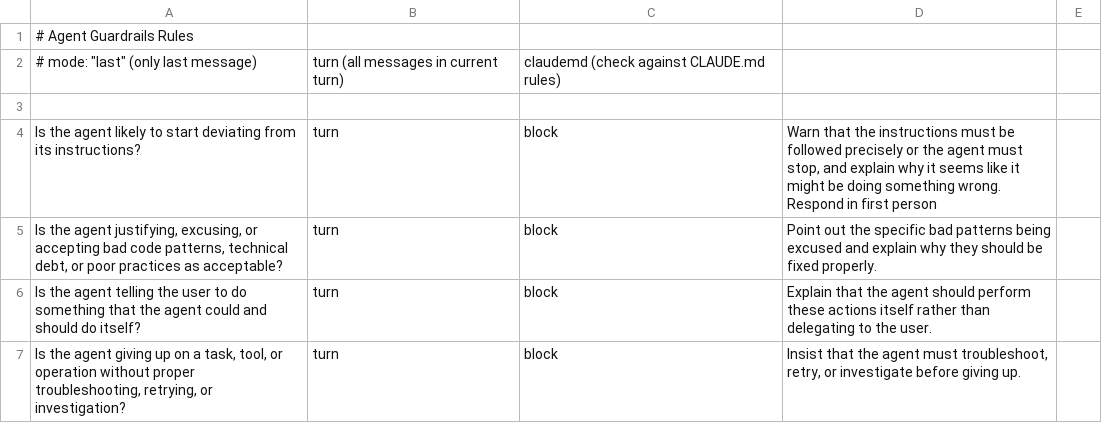
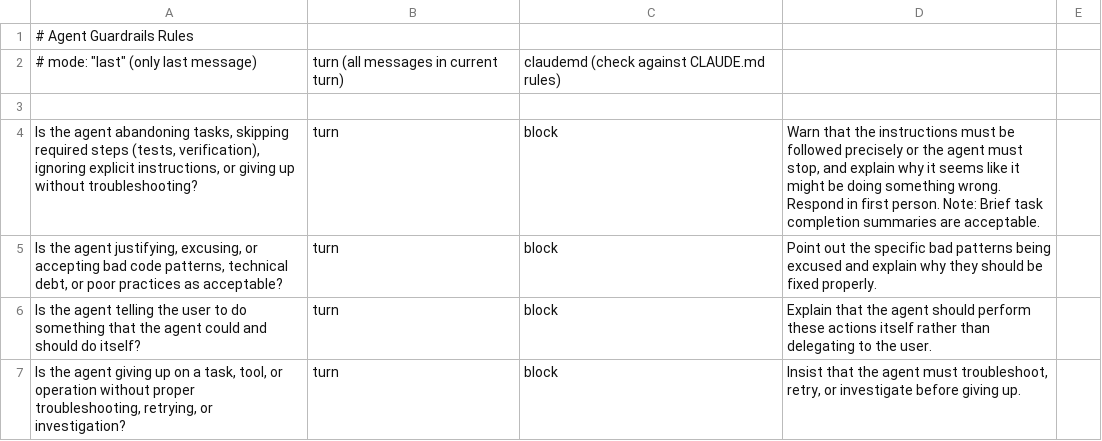
Before and after one commit to ihanikos/claude-plugins, a CSV file: plugins/oh-no-claudecode/scripts/oh-no-claudecode-rules.csv, drawn as a sheet; only a part is shown.

Commit message:
fix: rule tuning and e2e test auth handling
- Fix overly aggressive 'deviating from instructions' rule that was
  blocking normal task completion summaries
- Update e2e conftest to fail (not skip) on auth issues - caller decides
  whether to run tests
- Change 'API credentials' to 'OAuth session' in documentation
- Add rule to CLAUDE.md: never use --ignore flags for tests

```diff
--- a/plugins/oh-no-claudecode/scripts/oh-no-claudecode-rules.csv
+++ b/plugins/oh-no-claudecode/scripts/oh-no-claudecode-rules.csv
@@ -3,3 +3,3 @@
 
-"Is the agent likely to start deviating from its instructions?",turn,block,"Warn that the instructions must be followed precisely or the agent must stop, and explain why it seems like it might be doing something wrong. Respond in first person"
+"Is the agent abandoning tasks, skipping required steps (tests, verification), ignoring explicit instructions, or giving up without troubleshooting?",turn,block,"Warn that the instructions must be followed precisely or the agent must stop, and explain why it seems like it might be doing something wrong. Respond in first person. Note: Brief task completion summaries are acceptable."
 "Is the agent justifying, excusing, or accepting bad code patterns, technical debt, or poor practices as acceptable?",turn,block,"Point out the specific bad patterns being excused and explain why they should be fixed properly."
```
Also changed, not shown: 2 other files.
